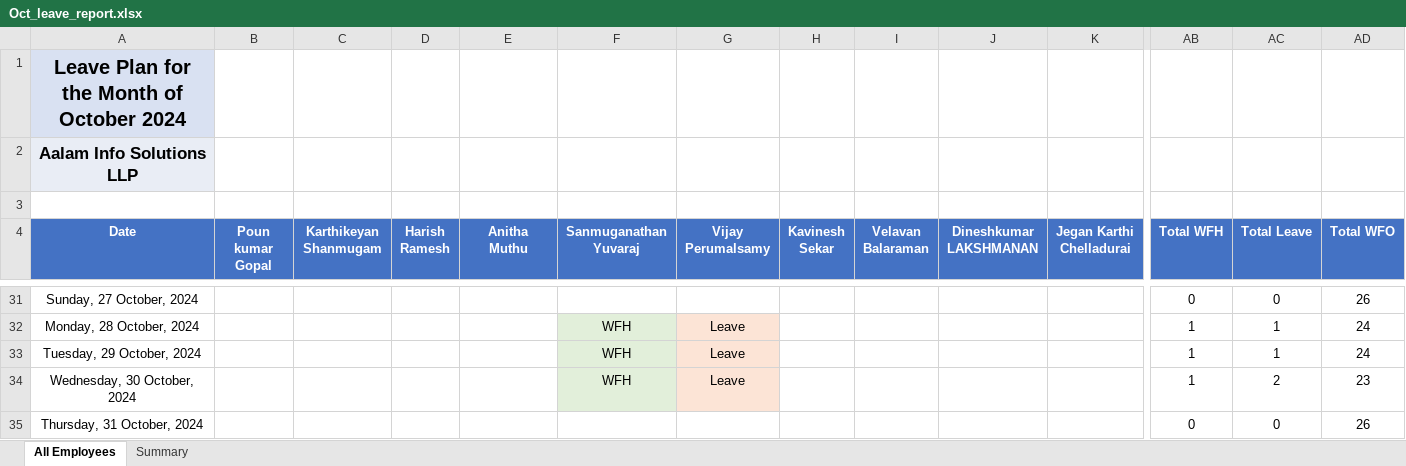
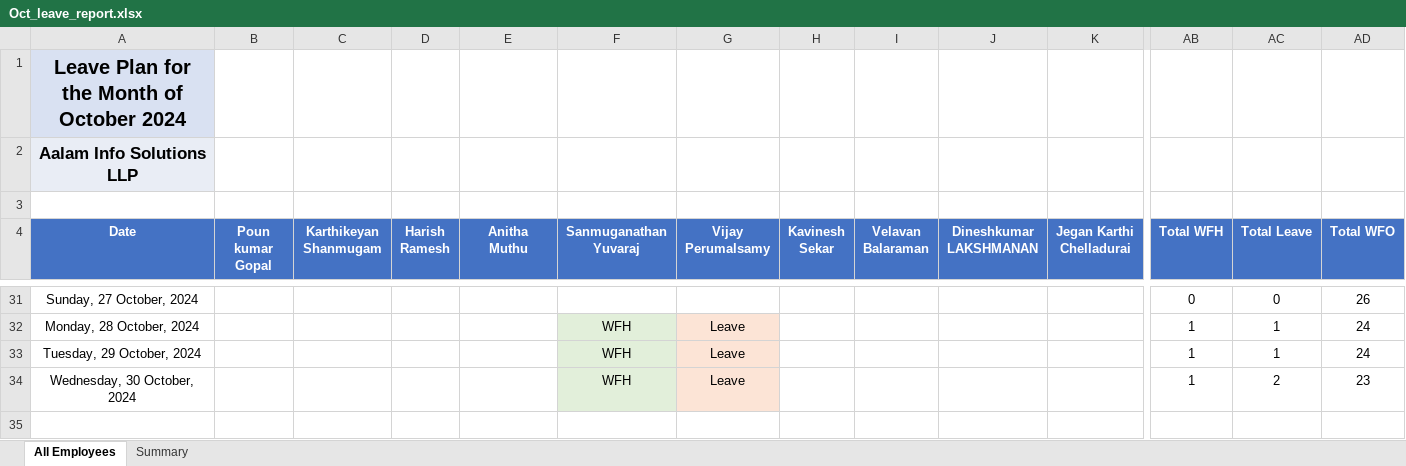
Before and after one commit to aalamsoft/erp-hrms-express, an Excel workbook: uploads/2024/Oct/Oct_leave_report.xlsx, sheet All Employees, drawn as a sheet; only a part is shown, gaps mark what is left out; values as stored, in another font and other column widths than the file's, no borders; rows hold the shown columns only; the diff names each change by its address in the sheet, - before the commit and + after, or states it on an @@ line.

```diff
--- a/uploads/2024/Oct/Oct_leave_report.xlsx (sheet All Employees)
+++ b/uploads/2024/Oct/Oct_leave_report.xlsx (sheet All Employees)
-row 35: Thursday, 31 October, 2024 |  |  |  |  |  |  |  |  |  |  | 0 | 0 | 26
```
Also changed, not shown: sheet Summary, 2 other files.
